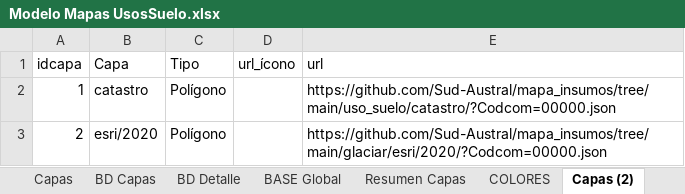
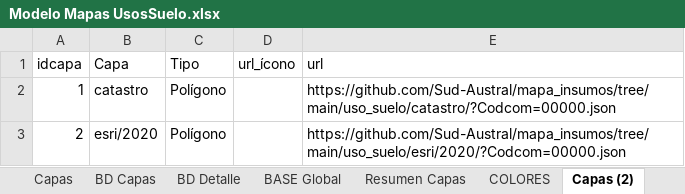
Before and after one commit to Sud-Austral/MAPA_RELEASE, an Excel workbook: origenes/Modelo Mapas UsosSuelo.xlsx, sheet Capas (2), drawn as a sheet; values as stored, in another font and other column widths than the file's, no borders; table styles not drawn; the diff names each change by its address in the sheet, - before the commit and + after, or states it on an @@ line.

Commit message:
Update Modelo Mapas UsosSuelo.xlsx

```diff
--- a/origenes/Modelo Mapas UsosSuelo.xlsx (sheet Capas (2))
+++ b/origenes/Modelo Mapas UsosSuelo.xlsx (sheet Capas (2))
-E3 (url): https://github.com/Sud-Austral/mapa_insumos/tree/main/glaciar/esri/2020/?Codcom=00000.json
+E3 (url): https://github.com/Sud-Austral/mapa_insumos/tree/main/uso_suelo/esri/2020/?Codcom=00000.json
```
Also changed, not shown: sheet Capas.
